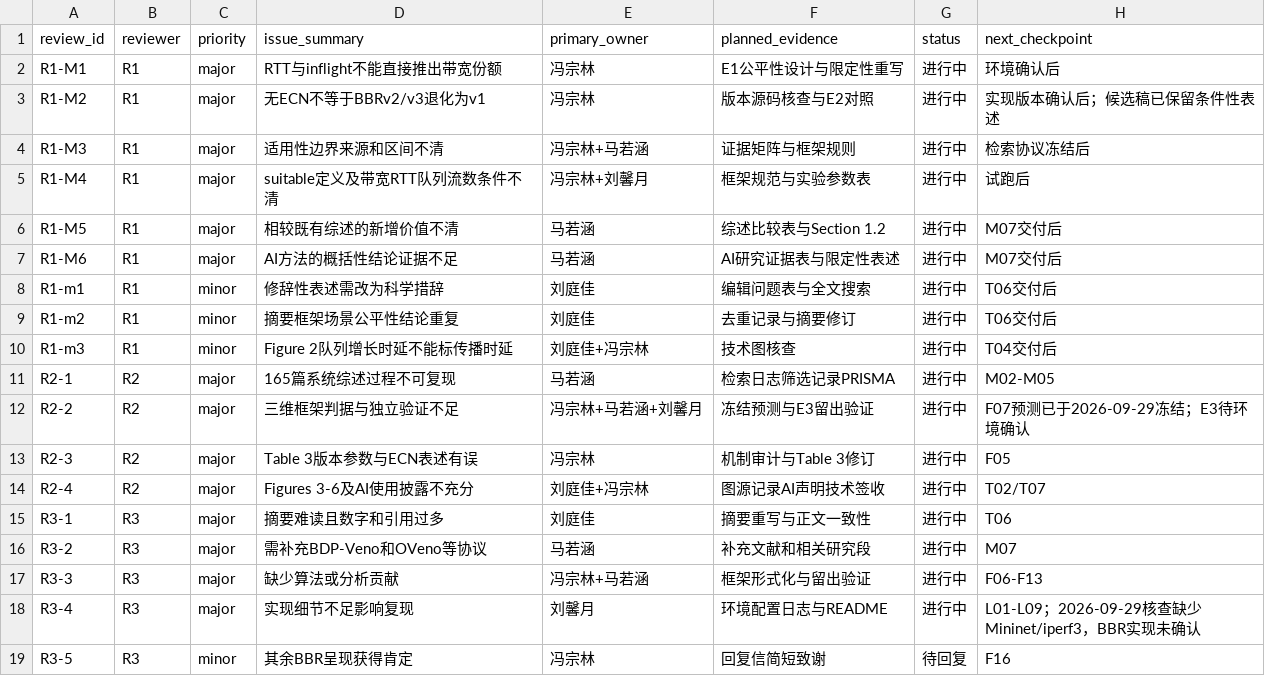
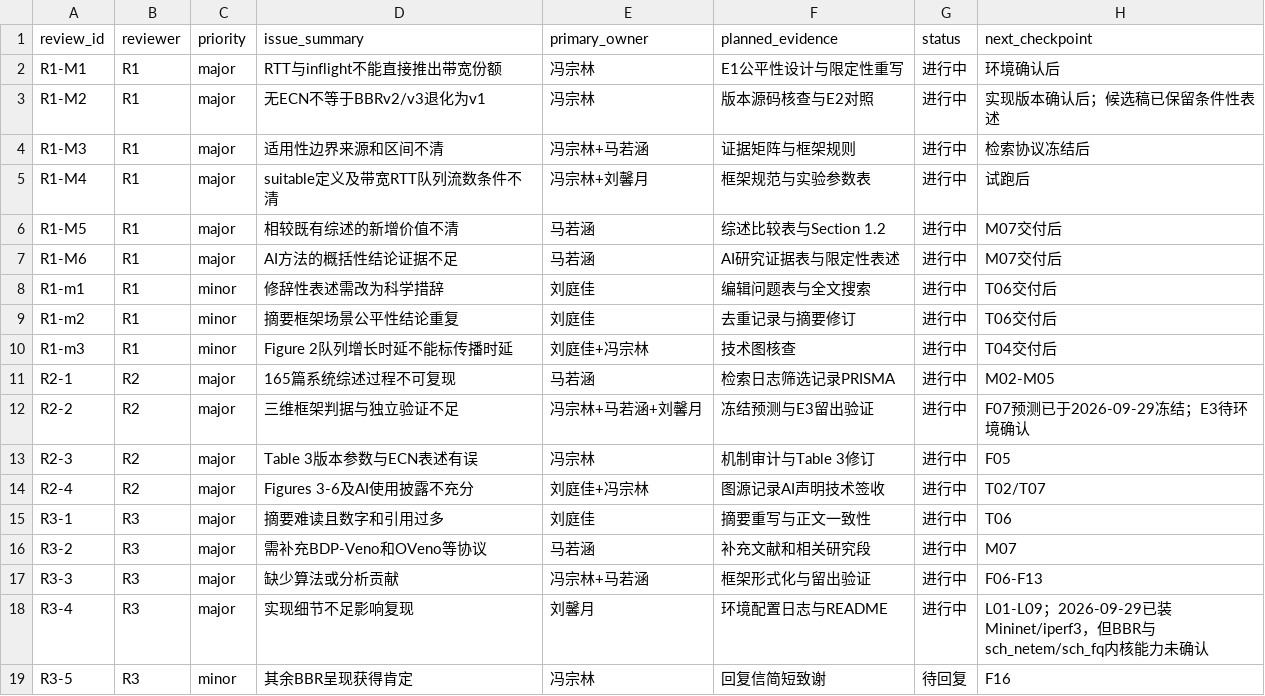
Before and after one commit to codingfeng-fufu/bbr-survey-revisio, a CSV file: 06_执行台账/review_tracker.csv, drawn as a sheet.

```diff
--- a/06_执行台账/review_tracker.csv
+++ b/06_执行台账/review_tracker.csv
@@ -17,3 +17,3 @@ R3-2,R3,major,需补充BDP-Veno和OVeno等协议,马若涵,补充文献和相关
 R3-3,R3,major,缺少算法或分析贡献,冯宗林+马若涵,框架形式化与留出验证,进行中,F06-F13
-R3-4,R3,major,实现细节不足影响复现,刘馨月,环境配置日志与README,进行中,L01-L09；2026-09-29核查缺少Mininet/iperf3，BBR实现未确认
+R3-4,R3,major,实现细节不足影响复现,刘馨月,环境配置日志与README,进行中,L01-L09；2026-09-29已装Mininet/iperf3，但BBR与sch_netem/sch_fq内核能力未确认
 R3-5,R3,minor,其余BBR呈现获得肯定,冯宗林,回复信简短致谢,待回复,F16
```
Also changed, not shown: 1 other file.
